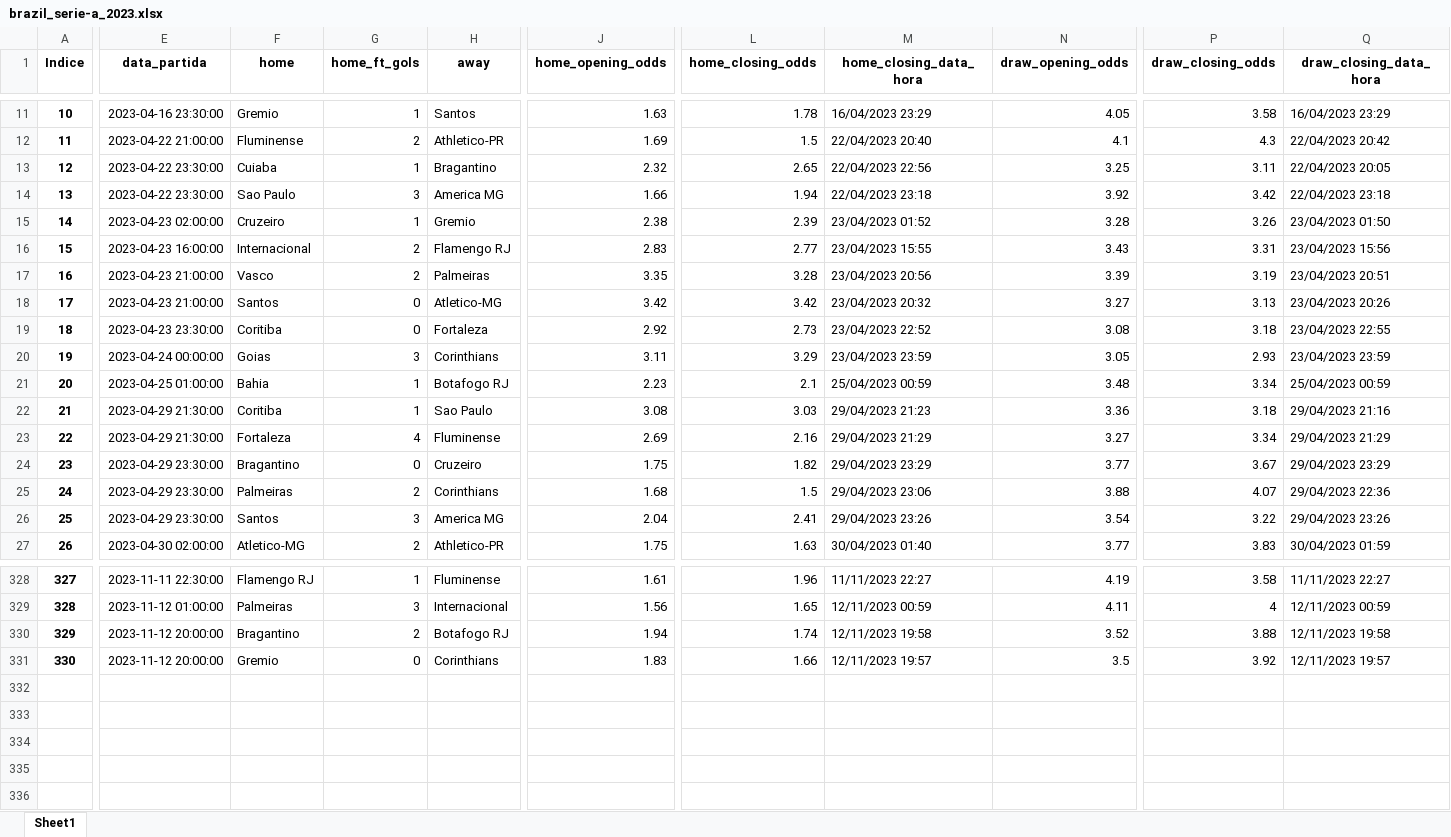
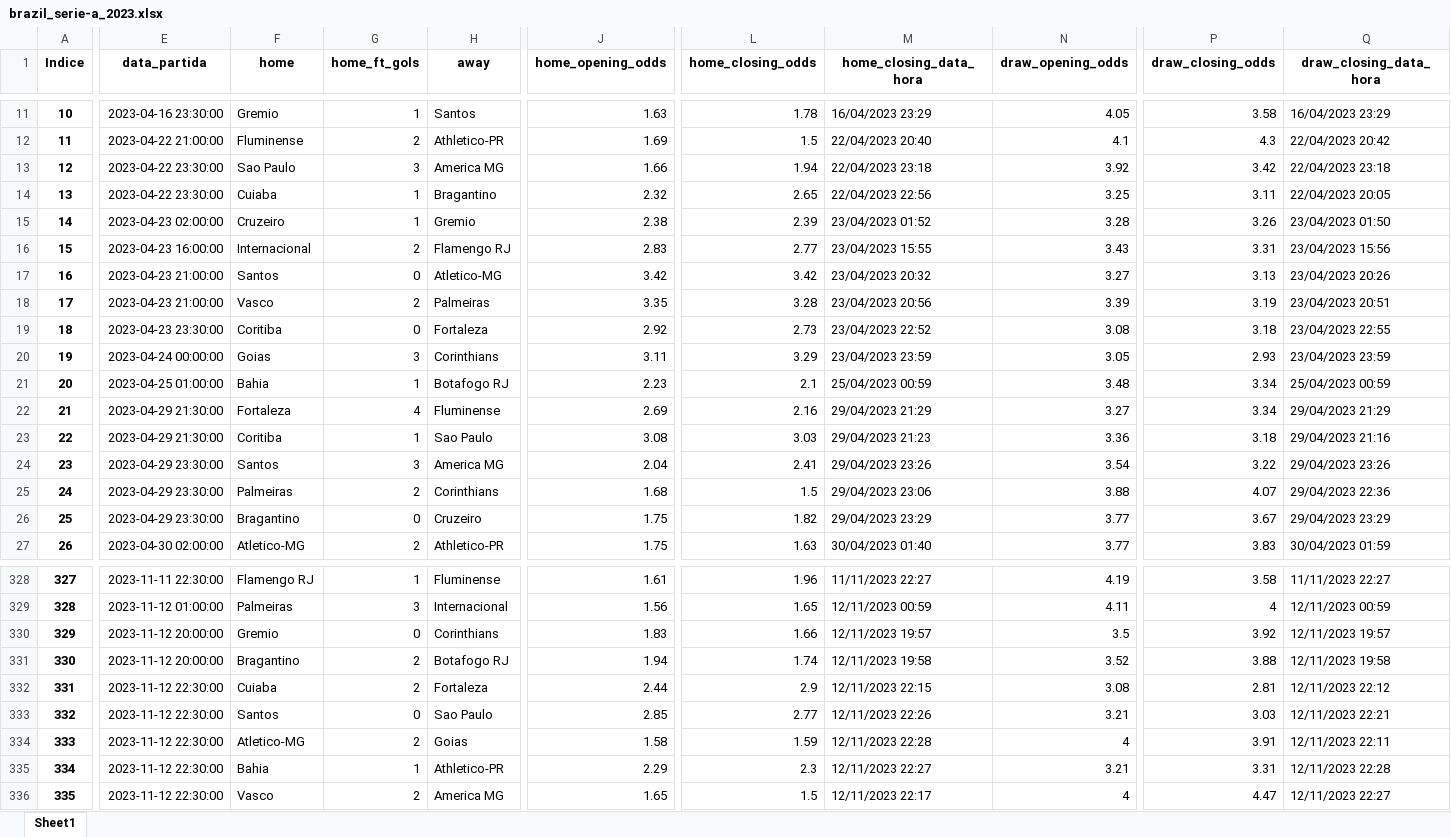
Before and after one commit to tarciziojrdf/poco, an Excel workbook: 2023/brazil_serie-a_2023.xlsx, sheet Sheet1, drawn as a sheet; only a part is shown, gaps mark what is left out; values as stored, in another font and other column widths than the file's, no borders; addresses are those after the commit; rows hold the shown columns only; the diff covers the shown part only; the diff names each change by its address in the sheet, - before the commit and + after, or states it on an @@ line.

```diff
--- a/2023/brazil_serie-a_2023.xlsx (sheet Sheet1)
+++ b/2023/brazil_serie-a_2023.xlsx (sheet Sheet1)
@@ row 14 moved to row 13: 12 @@
@@ column A (Indice) renumbered between rows 14 and 334 @@
@@ row 18 moved to row 17: 16 @@
@@ row 23 moved to row 22: 21 @@
@@ row 26 moved to row 24: 23 @@
+row 330: 329 | 2023-11-12 20:00:00 | Gremio | 0 | Corinthians | 1.83 | 1.66 | 12/11/2023 19:57 | 3.5 | 3.92 | 12/11/2023 19:57
+row 332: 331 | 2023-11-12 22:30:00 | Cuiaba | 2 | Fortaleza | 2.44 | 2.9 | 12/11/2023 22:15 | 3.08 | 2.81 | 12/11/2023 22:12
+row 333: 332 | 2023-11-12 22:30:00 | Santos | 0 | Sao Paulo | 2.85 | 2.77 | 12/11/2023 22:26 | 3.21 | 3.03 | 12/11/2023 22:21
-E334 (data_partida): 2023-11-12 20:00:00
+E334 (data_partida): 2023-11-12 22:30:00
-F334 (home): Gremio
+F334 (home): Atletico-MG
-G334 (home_ft_gols): 0
+G334 (home_ft_gols): 2
-H334 (away): Corinthians
+H334 (away): Goias
-J334 (home_opening_odds): 1.83
+J334 (home_opening_odds): 1.58
-L334 (home_closing_odds): 1.66
+L334 (home_closing_odds): 1.59
-M334 (home_closing_data_hora): 12/11/2023 19:57
+M334 (home_closing_data_hora): 12/11/2023 22:28
-N334 (draw_opening_odds): 3.5
+N334 (draw_opening_odds): 4
-P334 (draw_closing_odds): 3.92
+P334 (draw_closing_odds): 3.91
-Q334 (draw_closing_data_hora): 12/11/2023 19:57
+Q334 (draw_closing_data_hora): 12/11/2023 22:11
+row 335: 334 | 2023-11-12 22:30:00 | Bahia | 1 | Athletico-PR | 2.29 | 2.3 | 12/11/2023 22:27 | 3.21 | 3.31 | 12/11/2023 22:28
+row 336: 335 | 2023-11-12 22:30:00 | Vasco | 2 | America MG | 1.65 | 1.5 | 12/11/2023 22:17 | 4 | 4.47 | 12/11/2023 22:27
```
Also changed, not shown: 34 moved rows and 4 edited cells elsewhere in this sheet, 2023/argentina_copa-de-la-liga-profesional_2023.xlsx, 2023/chile_primera-division_2023.xlsx, 6 other files.
